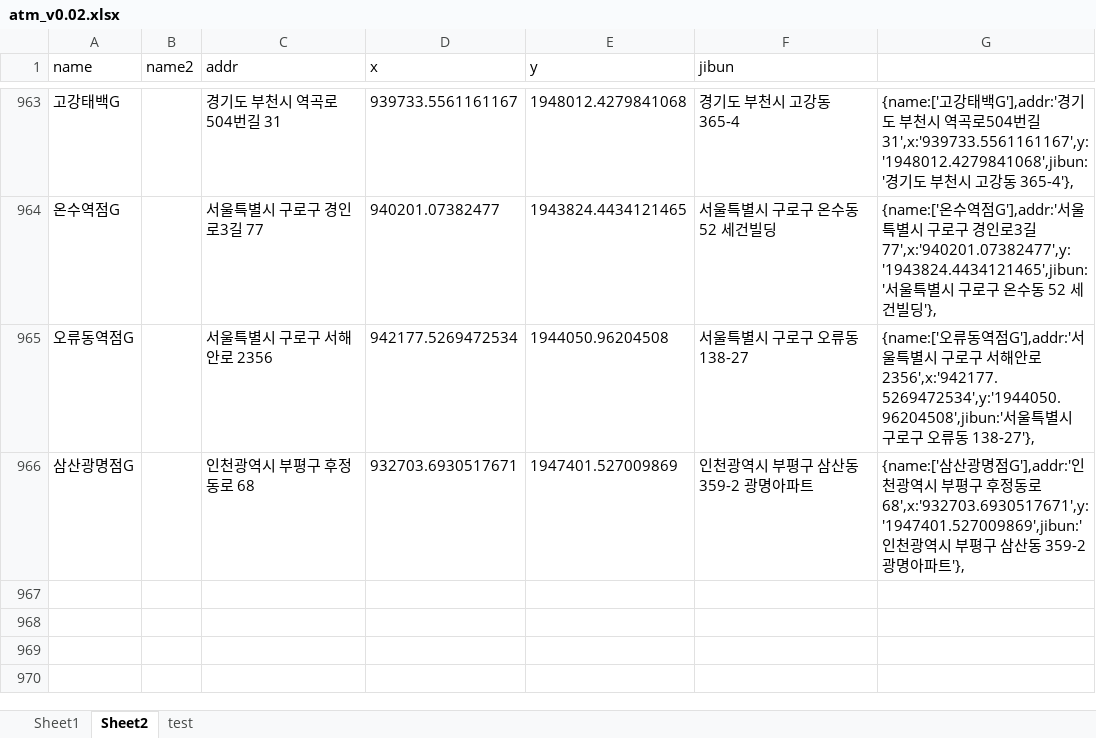
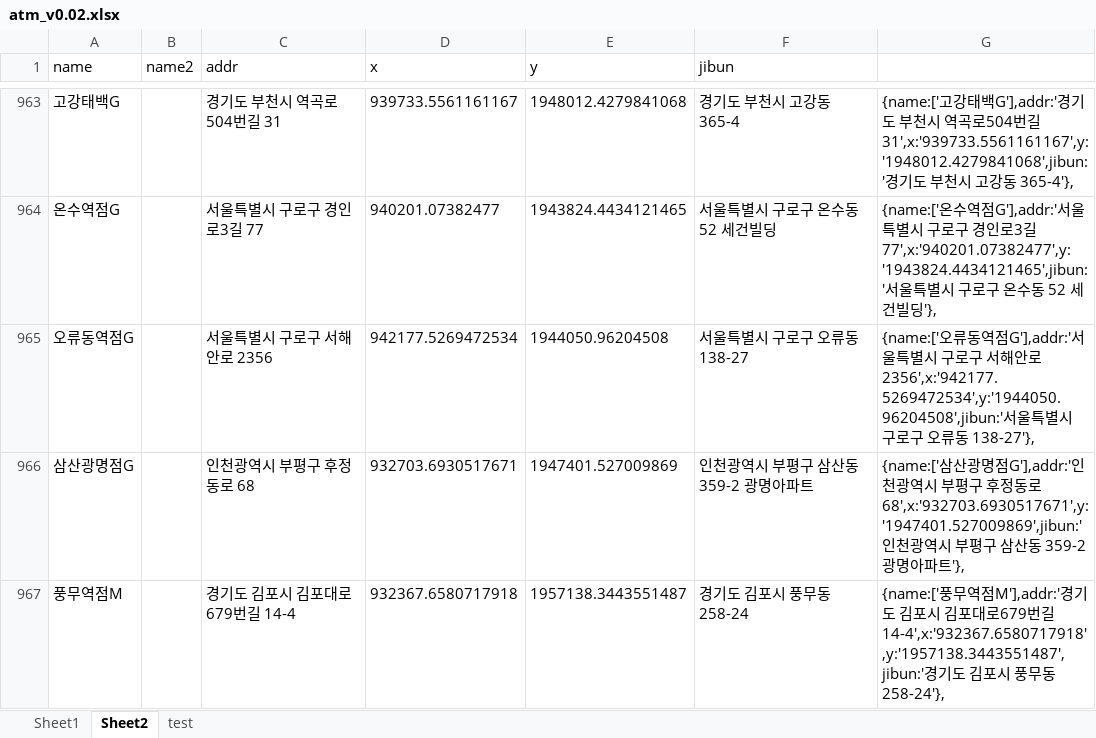
Before and after one commit to hyeokpark/atm, an Excel workbook: atm_v0.02.xlsx, sheet Sheet2, drawn as a sheet; only a part is shown, gaps mark what is left out; values as stored, in another font and other column widths than the file's, no borders; the diff names each change by its address in the sheet, - before the commit and + after, or states it on an @@ line.

```diff
--- a/atm_v0.02.xlsx (sheet Sheet2)
+++ b/atm_v0.02.xlsx (sheet Sheet2)
+row 967: 풍무역점M |  | 경기도 김포시 김포대로679번길 14-4 | 932367.6580717918 | 1957138.3443551487 | 경기도 김포시 풍무동 258-24 | {name:['풍무역점M'],addr:'경기도 김포시 김포대로679번길 14-4',x:'932367.6580717918',y:'1957138.3443551487',jibun:'경기도 김포시 풍무동 258-24'},
```
Also changed, not shown: 1 other file.
